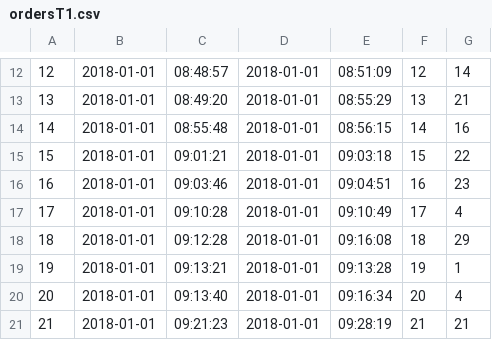
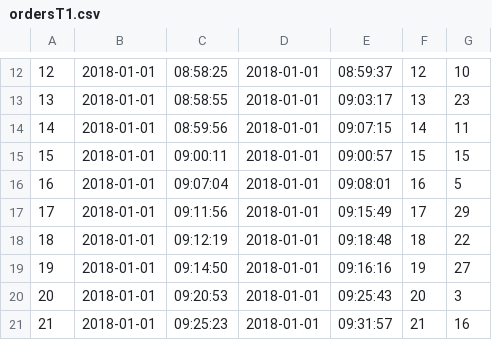
Before and after one commit to MastalerzKamil/mssql-data-generator, a CSV file: generated-data/t1/ordersT1.csv, drawn as a sheet; only a part is shown, gaps mark what is left out; the diff covers the shown part only.

```diff
--- a/generated-data/t1/ordersT1.csv
+++ b/generated-data/t1/ordersT1.csv
@@ -12,10 +12,10 @@
-12,2018-01-01,08:48:57,2018-01-01,08:51:09,12,14
-13,2018-01-01,08:49:20,2018-01-01,08:55:29,13,21
-14,2018-01-01,08:55:48,2018-01-01,08:56:15,14,16
-15,2018-01-01,09:01:21,2018-01-01,09:03:18,15,22
-16,2018-01-01,09:03:46,2018-01-01,09:04:51,16,23
-17,2018-01-01,09:10:28,2018-01-01,09:10:49,17,4
-18,2018-01-01,09:12:28,2018-01-01,09:16:08,18,29
-19,2018-01-01,09:13:21,2018-01-01,09:13:28,19,1
-20,2018-01-01,09:13:40,2018-01-01,09:16:34,20,4
-21,2018-01-01,09:21:23,2018-01-01,09:28:19,21,21
+12,2018-01-01,08:58:25,2018-01-01,08:59:37,12,10
+13,2018-01-01,08:58:55,2018-01-01,09:03:17,13,23
+14,2018-01-01,08:59:56,2018-01-01,09:07:15,14,11
+15,2018-01-01,09:00:11,2018-01-01,09:00:57,15,15
+16,2018-01-01,09:07:04,2018-01-01,09:08:01,16,5
+17,2018-01-01,09:11:56,2018-01-01,09:15:49,17,29
+18,2018-01-01,09:12:19,2018-01-01,09:18:48,18,22
+19,2018-01-01,09:14:50,2018-01-01,09:16:16,19,27
+20,2018-01-01,09:20:53,2018-01-01,09:25:43,20,3
+21,2018-01-01,09:25:23,2018-01-01,09:31:57,21,16
```
Also changed, not shown: 56 edited cells elsewhere in this file, generated-data/t1/mealsT1.csv, generated-data/t1/preparationsT1.csv, 2 other files.
